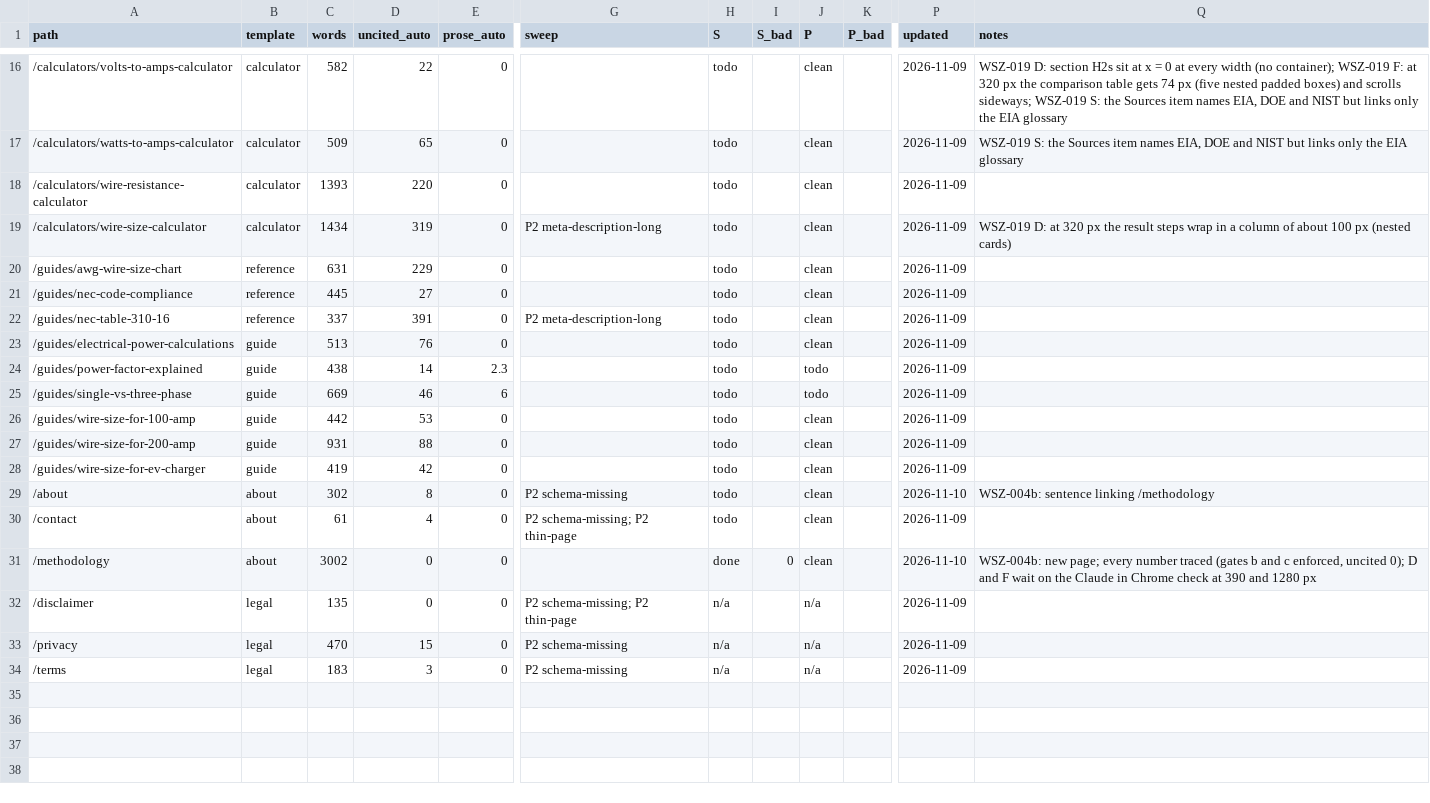
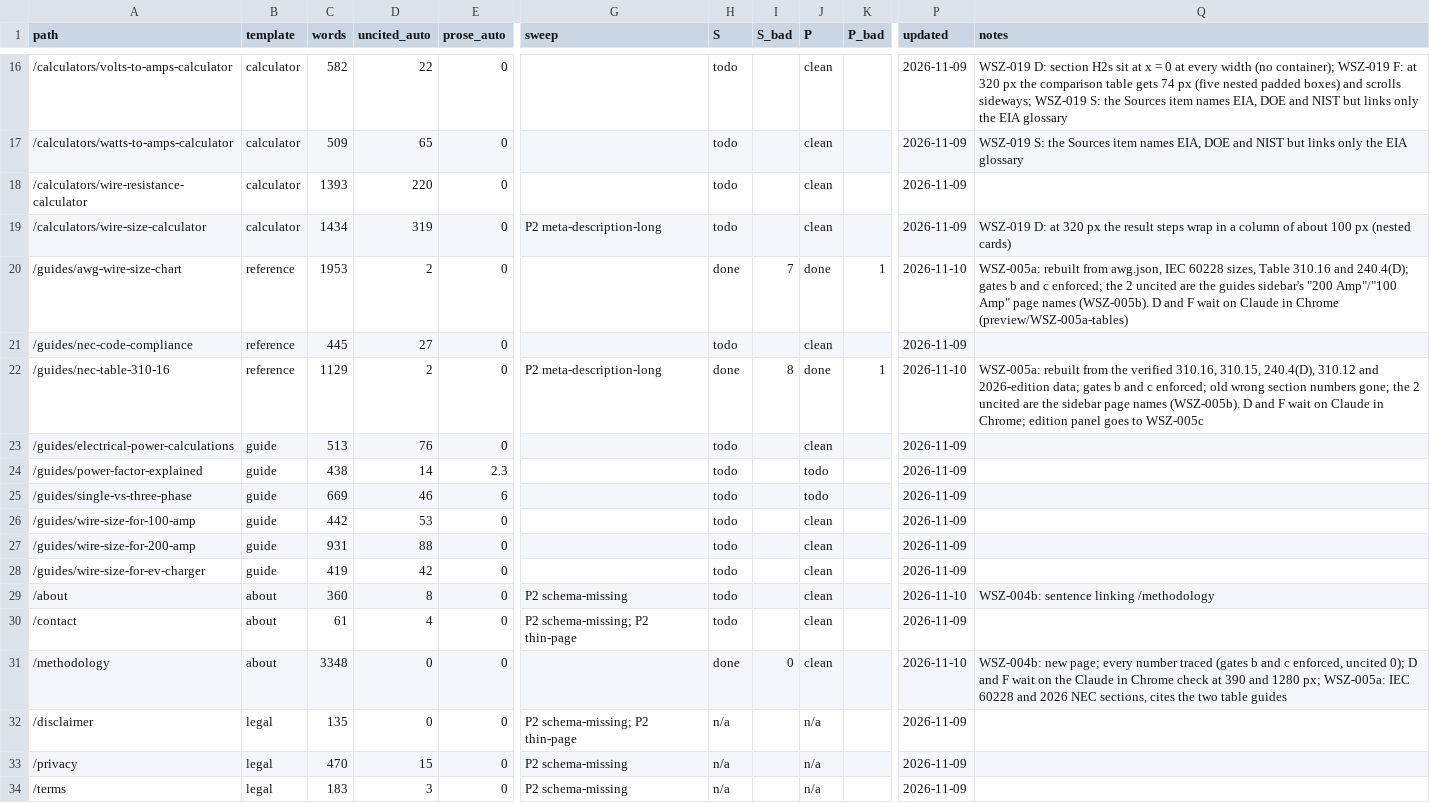
Before and after one commit to Mapstor/wiresizes, a CSV file: qa/pages.csv, drawn as a sheet; only a part is shown, gaps mark what is left out; the diff names each change by its address in the sheet, - before the commit and + after, or states it on an @@ line.

```diff
--- a/qa/pages.csv
+++ b/qa/pages.csv
-C20 (words): 631
+C20 (words): 1953
-D20 (uncited_auto): 229
+D20 (uncited_auto): 2
-H20 (S): todo
+H20 (S): done
-I20 (S_bad): (empty)
+I20 (S_bad): 7
-J20 (P): clean
+J20 (P): done
-K20 (P_bad): (empty)
+K20 (P_bad): 1
-P20 (updated): 2026-11-09
+P20 (updated): 2026-11-10
-Q20 (notes): (empty)
+Q20 (notes): WSZ-005a: rebuilt from awg.json, IEC 60228 sizes, Table 310.16 and 240.4(D); gates b and c enforced; the 2 uncited are the guides sidebar's "200 Amp"/"100 Amp" page names (WSZ-005b). D and F wait on Claude in Chrome (preview/WSZ-005a-tables)
-C22 (words): 337
+C22 (words): 1129
-D22 (uncited_auto): 391
+D22 (uncited_auto): 2
-H22 (S): todo
+H22 (S): done
-I22 (S_bad): (empty)
+I22 (S_bad): 8
-J22 (P): clean
+J22 (P): done
-K22 (P_bad): (empty)
+K22 (P_bad): 1
-P22 (updated): 2026-11-09
+P22 (updated): 2026-11-10
-Q22 (notes): (empty)
+Q22 (notes): WSZ-005a: rebuilt from the verified 310.16, 310.15, 240.4(D), 310.12 and 2026-edition data; gates b and c enforced; old wrong section numbers gone; the 2 uncited are the sidebar page names (WSZ-005b). D and F wait on Claude in Chrome; edition panel goes to WSZ-005c
-C29 (words): 302
+C29 (words): 360
-C31 (words): 3002
+C31 (words): 3348
-Q31 (notes): …and 1280 px
+Q31 (notes): …and 1280 px; WSZ-005a: IEC 60228 and 2026 NEC sections, cites the two table guides
```
Also changed, not shown: 3 other files.
